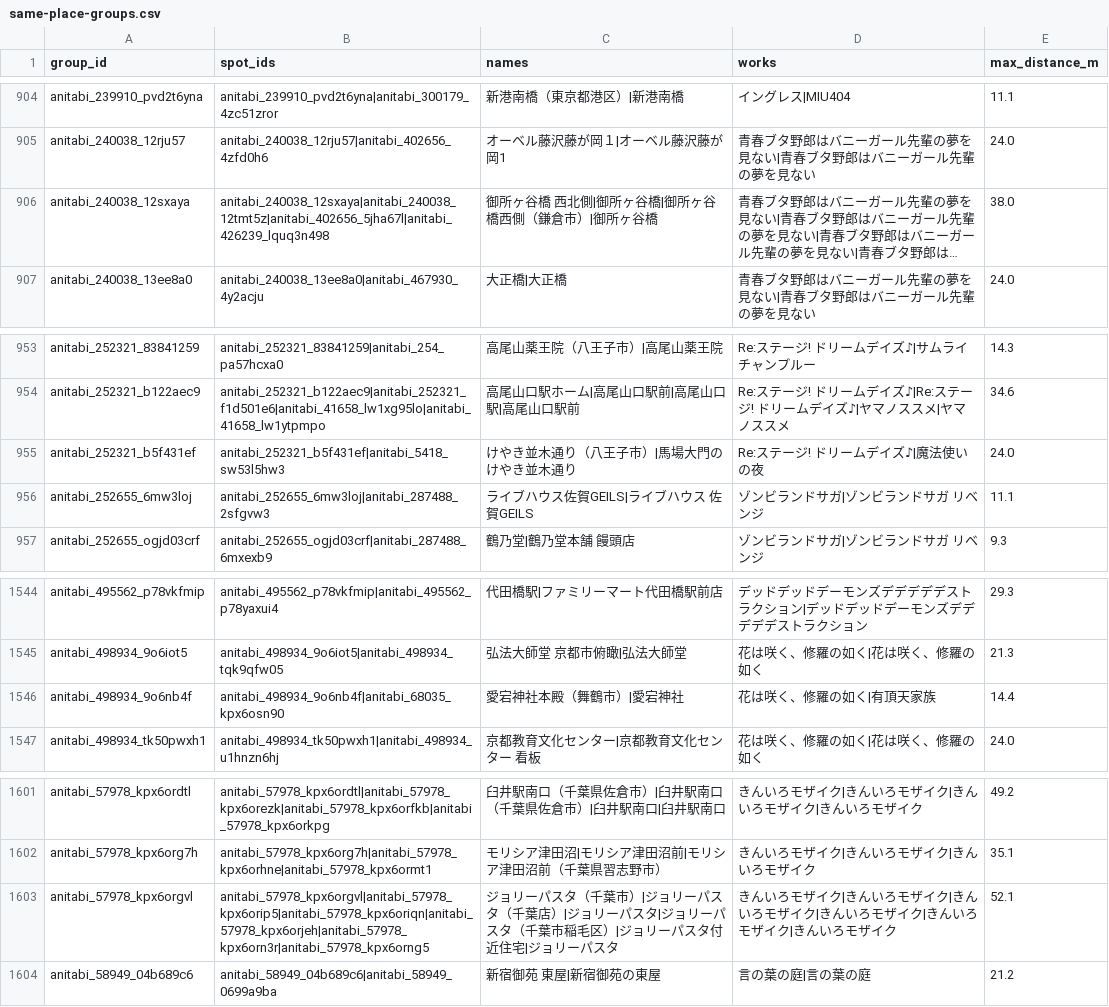
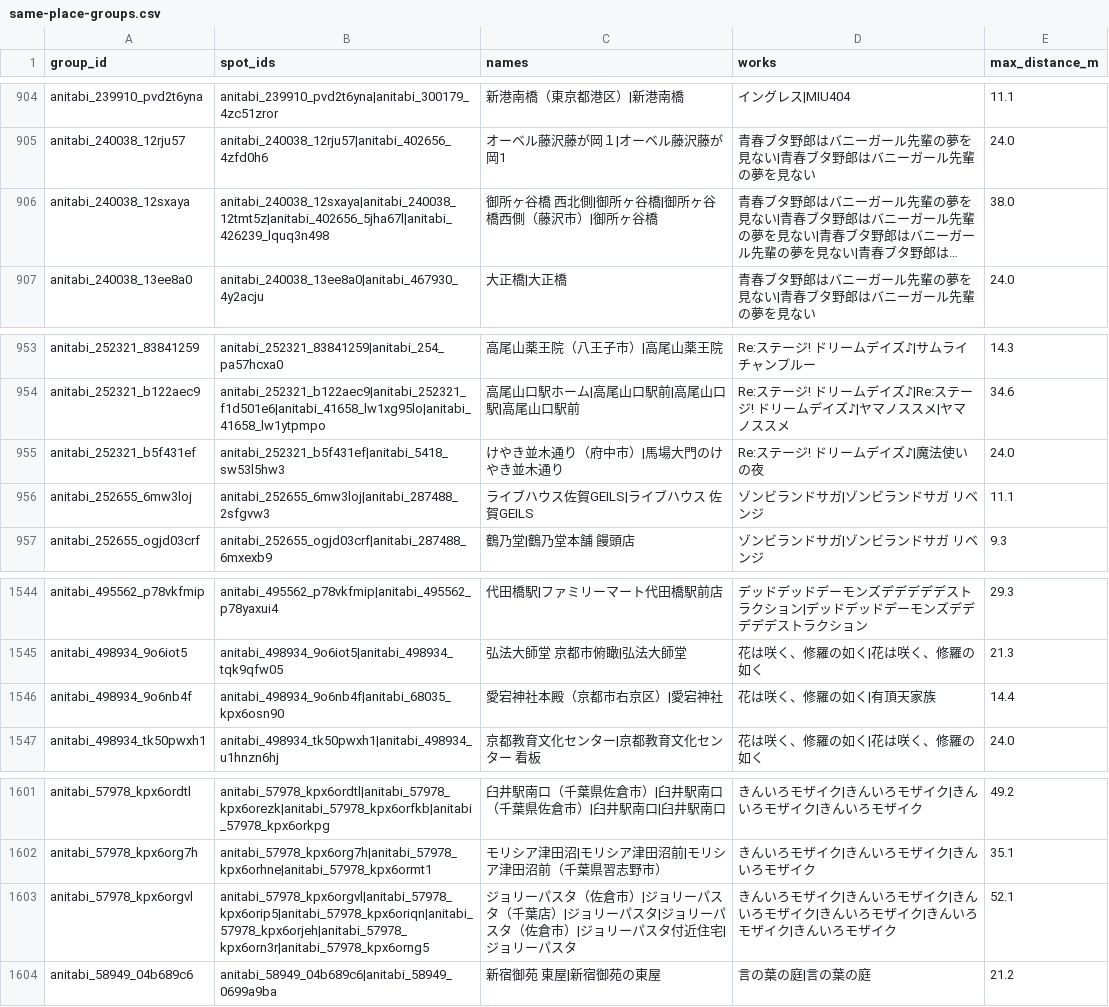
Before and after one commit to wozaidilii/aniguessr, a CSV file: scripts/data/same-place-groups.csv, drawn as a sheet; only a part is shown, gaps mark what is left out; long unchanged cells end in …; the diff covers the shown part only; the diff names each change by its address in the sheet, - before the commit and + after, or states it on an @@ line.

```diff
--- a/scripts/data/same-place-groups.csv
+++ b/scripts/data/same-place-groups.csv
-C906 (names): 御所ヶ谷橋 西北側|御所ヶ谷橋|御所ヶ谷橋西側（鎌倉市）|御所ヶ谷橋
+C906 (names): 御所ヶ谷橋 西北側|御所ヶ谷橋|御所ヶ谷橋西側（藤沢市）|御所ヶ谷橋
-C955 (names): けやき並木通り（八王子市）|馬場大門のけやき並木通り
+C955 (names): けやき並木通り（府中市）|馬場大門のけやき並木通り
-C1546 (names): 愛宕神社本殿（舞鶴市）|愛宕神社
+C1546 (names): 愛宕神社本殿（京都市右京区）|愛宕神社
-C1603 (names): …パスタ（千葉市）|ジョリーパスタ（千葉店）|ジョリーパスタ|ジョリーパスタ（千葉市稲毛区）|ジョ…
+C1603 (names): …パスタ（佐倉市）|ジョリーパスタ（千葉店）|ジョリーパスタ|ジョリーパスタ（佐倉市）|ジョ…
```
Also changed, not shown: 13 edited cells elsewhere in this file, 11 other files.
